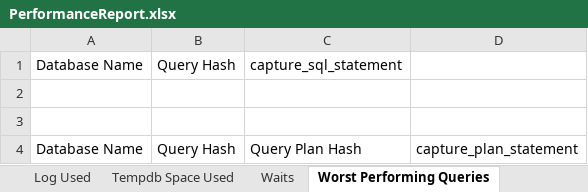
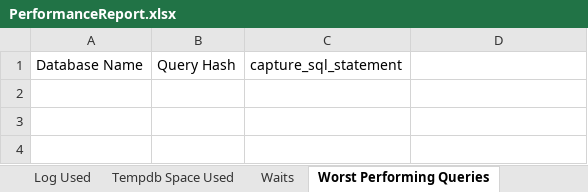
Before and after one commit to BobbyH49/SQLServerPerformanceTuning, an Excel workbook: QueryStore/SQLServer2017-2022/ExcelTemplates/PerformanceReport.xlsx, sheet Worst Performing Queries, drawn as a sheet; values as stored, in another font and other column widths than the file's, no borders; table styles not drawn; the diff names each change by its address in the sheet, - before the commit and + after, or states it on an @@ line.

Commit message:
Add user controlled bias for generating worst performing queries in WorstQueriesReport.sql plus fix query count in other reports

```diff
--- a/QueryStore/SQLServer2017-2022/ExcelTemplates/PerformanceReport.xlsx (sheet Worst Performing Queries)
+++ b/QueryStore/SQLServer2017-2022/ExcelTemplates/PerformanceReport.xlsx (sheet Worst Performing Queries)
-row 2: (empty)
-row 3: (empty)
-row 4: Database Name | Query Hash | Query Plan Hash | capture_plan_statement
```
Also changed, not shown: other sheet tabs, QueryStore/AzureSql/ExcelTemplates/PerformanceReport.xlsx, QueryStore/SQLServer2016/ExcelTemplates/PerformanceReport.xlsx, 32 other files.
